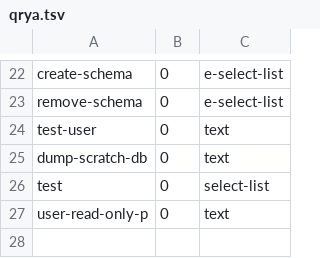
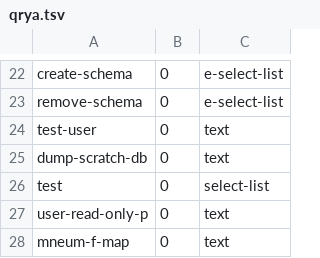
Before and after one commit to jingtaozf/lkb, a TSV file: lexdb/qrya.tsv, drawn as a sheet; only a part is shown, gaps mark what is left out.

```diff
--- a/lexdb/qrya.tsv
+++ b/lexdb/qrya.tsv
@@ -27 +27,2 @@ test	0	select-list
 user-read-only-p	0	text
+mneum-f-map	0	text
```
Also changed, not shown: lexdb/defn.tsv, lexdb/qry.tsv, 15 other files.
